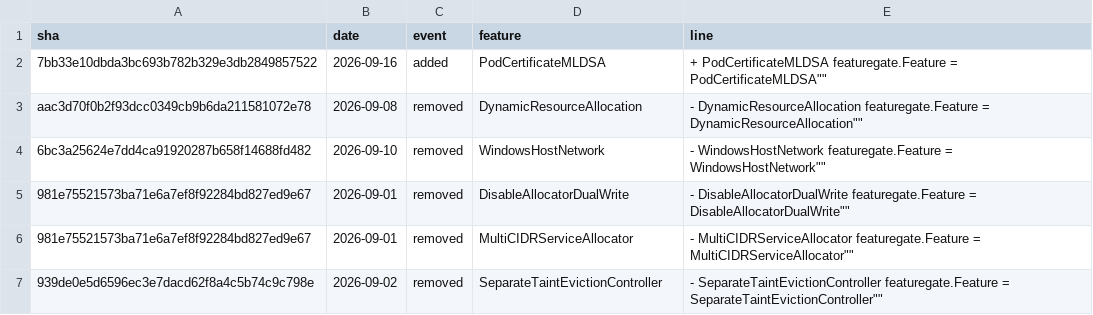
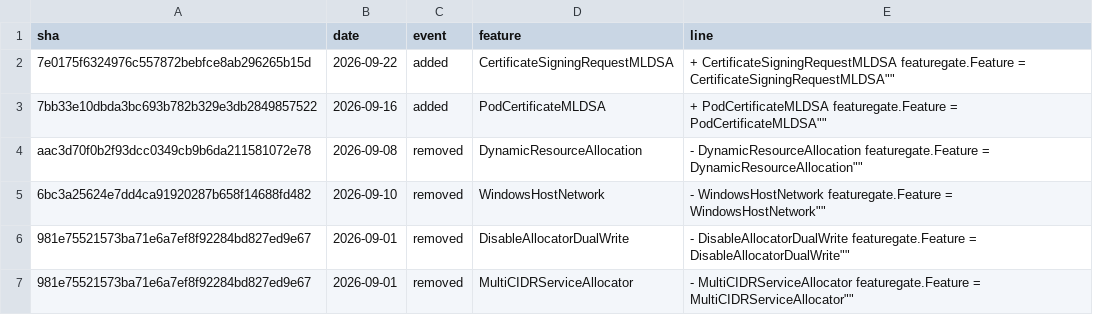
Before and after one commit to ternava/detog, a CSV file: static/data/feature_gates_events.csv, drawn as a sheet; only a part is shown; the shorter side is filled out with more unchanged rows; the diff names each change by its address in the sheet, - before the commit and + after, or states it on an @@ line.

```diff
--- a/static/data/feature_gates_events.csv
+++ b/static/data/feature_gates_events.csv
+row 2: 7e0175f6324976c557872bebfce8ab296265b15d | 2026-09-22 | added | CertificateSigningRequestMLDSA | + CertificateSigningRequestMLDSA featuregate.Feature = CertificateSigningRequestMLDSA""
```
Also changed, not shown: 1 other file.
